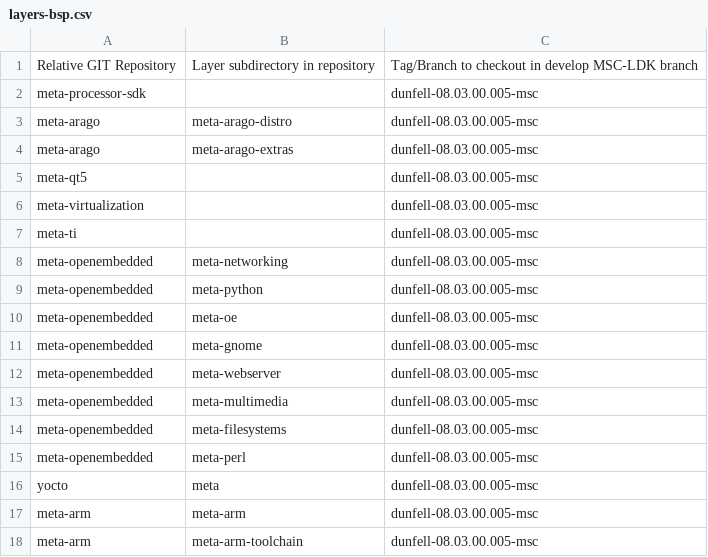
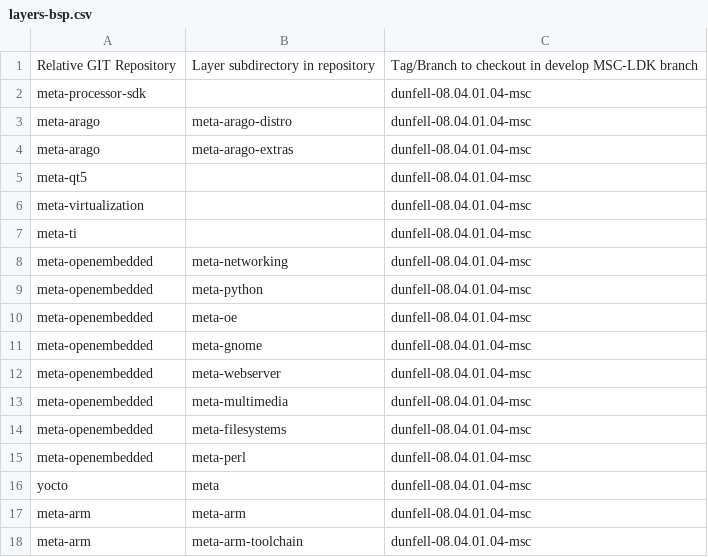
Before and after one commit to anilpatelavnet/msc-ldk-bsp-recipes, a CSV file: layers-bsp.csv, drawn as a sheet.

Commit message:
sm2s-am6254: Changed dunfell branch
-Modified branch to dunfell-08.04.01.04 in layers-bsp.csv

Signed-off-by: Anil Patel <anil.patel@softwebsolutions.com>

```diff
--- a/layers-bsp.csv
+++ b/layers-bsp.csv
@@ -1,18 +1,18 @@
 Relative GIT Repository,Layer subdirectory in repository,Tag/Branch to checkout in develop MSC-LDK branch
-meta-processor-sdk,,dunfell-08.03.00.005-msc
-meta-arago,meta-arago-distro,dunfell-08.03.00.005-msc
-meta-arago,meta-arago-extras,dunfell-08.03.00.005-msc
-meta-qt5,,dunfell-08.03.00.005-msc
-meta-virtualization,,dunfell-08.03.00.005-msc
-meta-ti,,dunfell-08.03.00.005-msc
-meta-openembedded,meta-networking,dunfell-08.03.00.005-msc
-meta-openembedded,meta-python,dunfell-08.03.00.005-msc
-meta-openembedded,meta-oe,dunfell-08.03.00.005-msc
-meta-openembedded,meta-gnome,dunfell-08.03.00.005-msc
-meta-openembedded,meta-webserver,dunfell-08.03.00.005-msc
-meta-openembedded,meta-multimedia,dunfell-08.03.00.005-msc
-meta-openembedded,meta-filesystems,dunfell-08.03.00.005-msc
-meta-openembedded,meta-perl,dunfell-08.03.00.005-msc
-yocto,meta,dunfell-08.03.00.005-msc
-meta-arm,meta-arm,dunfell-08.03.00.005-msc
-meta-arm,meta-arm-toolchain,dunfell-08.03.00.005-msc
+meta-processor-sdk,,dunfell-08.04.01.04-msc
+meta-arago,meta-arago-distro,dunfell-08.04.01.04-msc
+meta-arago,meta-arago-extras,dunfell-08.04.01.04-msc
+meta-qt5,,dunfell-08.04.01.04-msc
+meta-virtualization,,dunfell-08.04.01.04-msc
+meta-ti,,dunfell-08.04.01.04-msc
+meta-openembedded,meta-networking,dunfell-08.04.01.04-msc
+meta-openembedded,meta-python,dunfell-08.04.01.04-msc
+meta-openembedded,meta-oe,dunfell-08.04.01.04-msc
+meta-openembedded,meta-gnome,dunfell-08.04.01.04-msc
+meta-openembedded,meta-webserver,dunfell-08.04.01.04-msc
+meta-openembedded,meta-multimedia,dunfell-08.04.01.04-msc
+meta-openembedded,meta-filesystems,dunfell-08.04.01.04-msc
+meta-openembedded,meta-perl,dunfell-08.04.01.04-msc
+yocto,meta,dunfell-08.04.01.04-msc
+meta-arm,meta-arm,dunfell-08.04.01.04-msc
+meta-arm,meta-arm-toolchain,dunfell-08.04.01.04-msc
```
